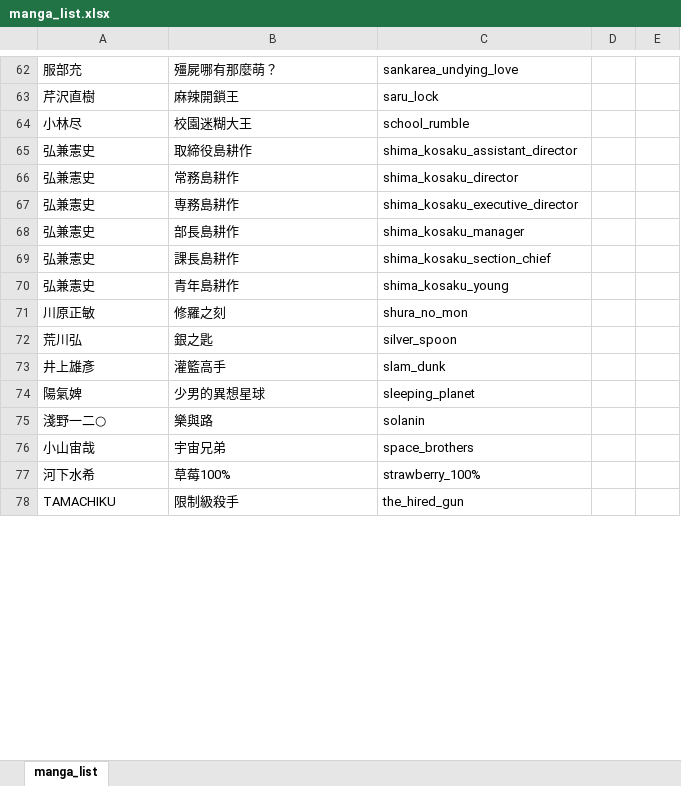
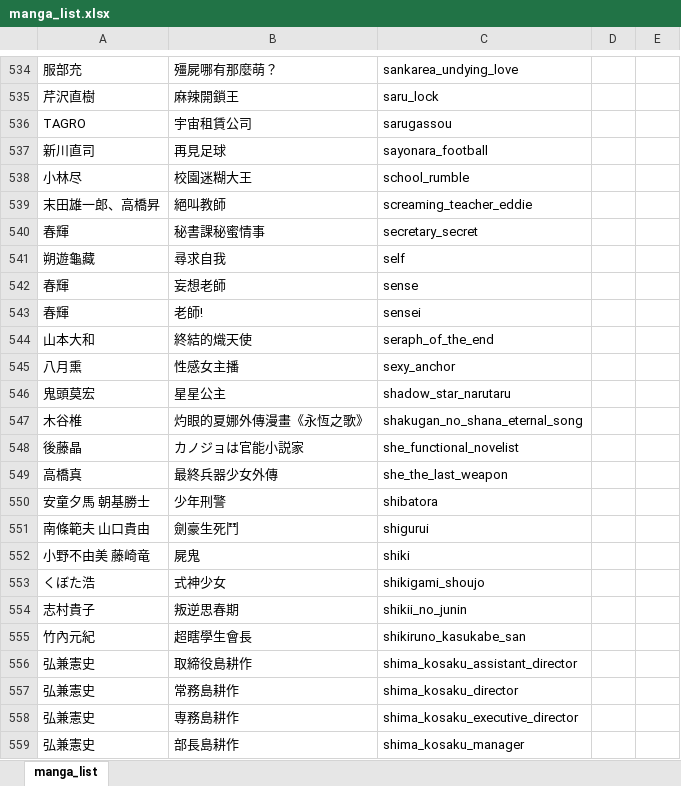
Before and after one commit to tws0002/scripts, an Excel workbook: manga_scripts/manga_list.xlsx, sheet manga_list, drawn as a sheet; only a part is shown, gaps mark what is left out; the shorter side is filled out with more unchanged rows; values as stored, in another font and other column widths than the file's, no cell formats; the diff covers the shown part only; the diff names each change by its address in the sheet, - before the commit and + after, or states it on an @@ line.

```diff
--- a/manga_scripts/manga_list.xlsx (sheet manga_list)
+++ b/manga_scripts/manga_list.xlsx (sheet manga_list)
+row 536: TAGRO | 宇宙租賃公司 | sarugassou
+row 537: 新川直司 | 再見足球 | sayonara_football
@@ row 115 moved to row 539: 末田雄一郎、高橋昇 @@
@@ row 265 moved to row 540: 春輝 @@
+row 541: 朔遊龜藏 | 尋求自我 | self
@@ row 117 moved to row 542: 春輝 @@
+row 543: 春輝 | 老師! | sensei
+row 544: 山本大和 | 終結的熾天使 | seraph_of_the_end
+row 545: 八月熏 | 性感女主播 | sexy_anchor
@@ row 270 moved to row 546: 鬼頭莫宏 @@
+row 547: 木谷椎 | 灼眼的夏娜外傳漫畫《永恆之歌》 | shakugan_no_shana_eternal_song
+row 548: 後藤晶 | カノジョは官能小説家 | she_functional_novelist
@@ row 266 moved to row 549: 高橋真 @@
+row 550: 安童夕馬 朝基勝士 | 少年刑警 | shibatora
+row 551: 南條範夫 山口貴由 | 劍豪生死鬥 | shigurui
+row 552: 小野不由美 藤崎竜 | 屍鬼 | shiki
+row 553: くぼた浩 | 式神少女 | shikigami_shoujo
+row 554: 志村貴子 | 叛逆思春期 | shikii_no_junin
+row 555: 竹內元紀 | 超瞎學生會長 | shikiruno_kasukabe_san
```
Also changed, not shown: 433 added rows, 9 removed rows and 170 moved rows elsewhere in this sheet, cell formats, 54 other files.
